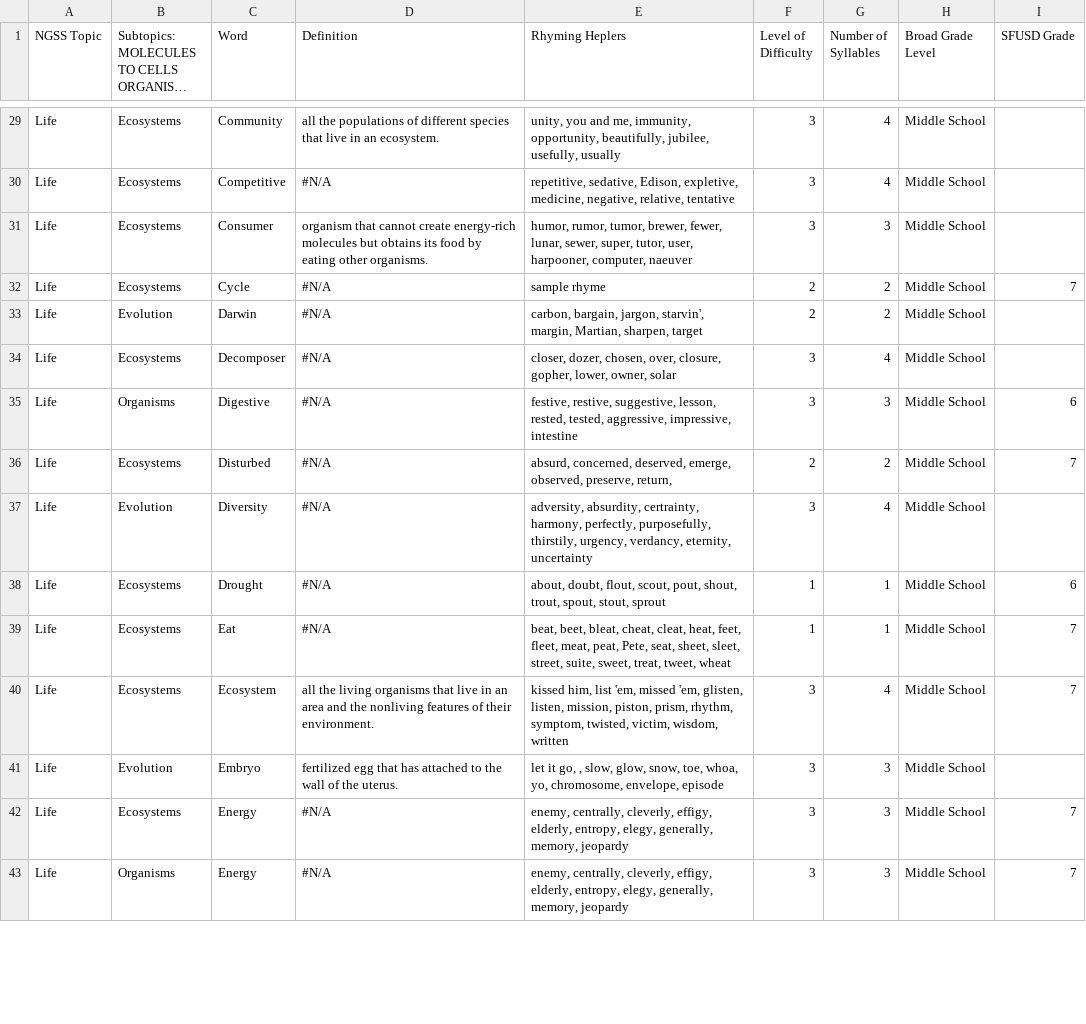
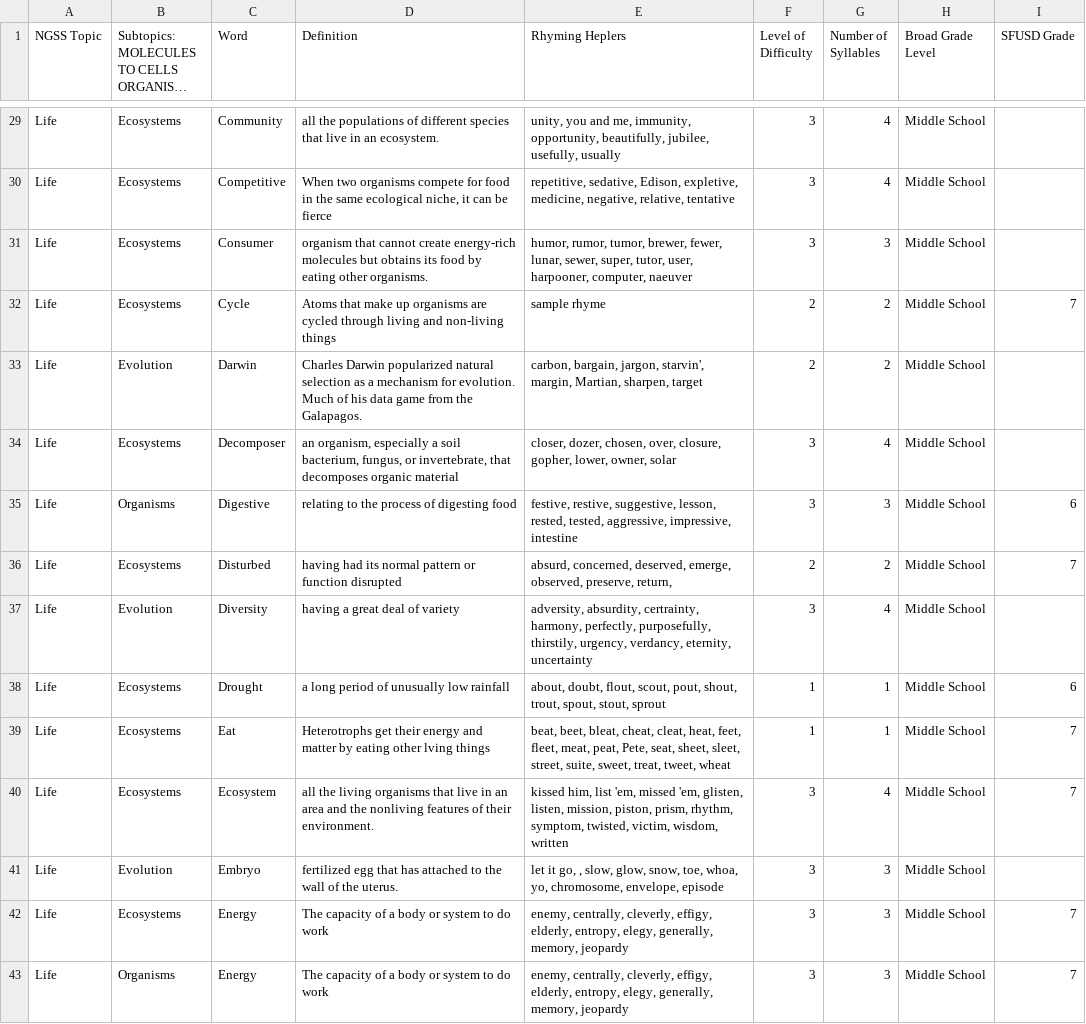
Before and after one commit to ScienceWithTom/sciencefreestyle, a CSV file: data/life.csv, drawn as a sheet; only a part is shown, gaps mark what is left out; long unchanged cells end in …; the diff covers the shown part only; the diff names each change by its address in the sheet, - before the commit and + after, or states it on an @@ line.

```diff
--- a/data/life.csv
+++ b/data/life.csv
-D30 (Definition): #N/A
+D30 (Definition): When two organisms compete for food in the same ecological niche, it can be fierce
-D32 (Definition): #N/A
+D32 (Definition): Atoms that make up organisms are cycled through living and non-living things
-D33 (Definition): #N/A
+D33 (Definition): Charles Darwin popularized natural selection as a mechanism for evolution. Much of his data game from the Galapagos.
-D34 (Definition): #N/A
+D34 (Definition): an organism, especially a soil bacterium, fungus, or invertebrate, that decomposes organic material
-D35 (Definition): #N/A
+D35 (Definition): relating to the process of digesting food
-D36 (Definition): #N/A
+D36 (Definition): having had its normal pattern or function disrupted
-D37 (Definition): #N/A
+D37 (Definition): having a great deal of variety
-D38 (Definition): #N/A
+D38 (Definition): a long period of unusually low rainfall
-D39 (Definition): #N/A
+D39 (Definition): Heterotrophs get their energy and matter by eating other lving things
-D42:D43 (Definition): #N/A
+D42:D43 (Definition): The capacity of a body or system to do work
```
Also changed, not shown: 1 removed row and 88 edited cells elsewhere in this file, data/earth.csv, data/physics.csv.
